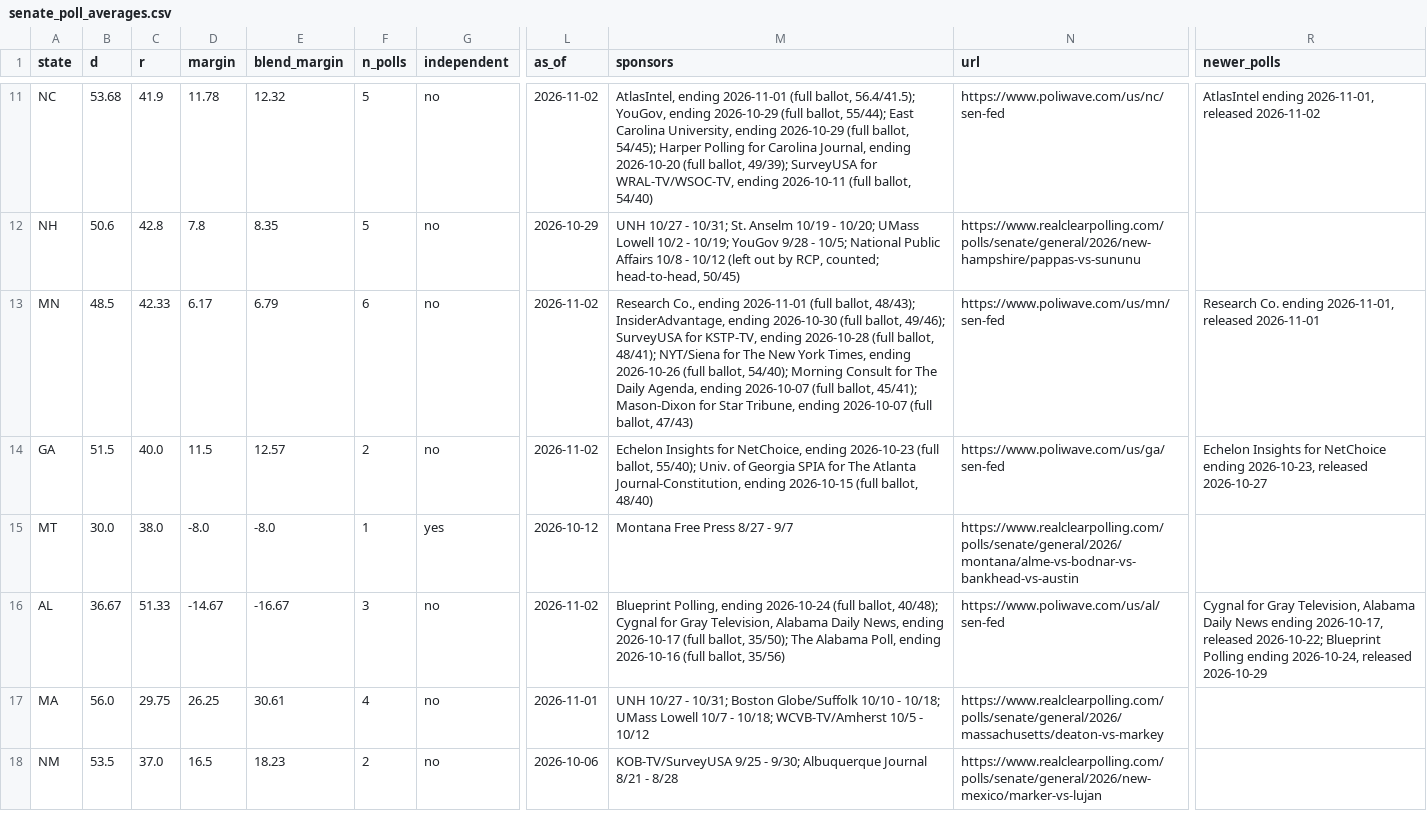
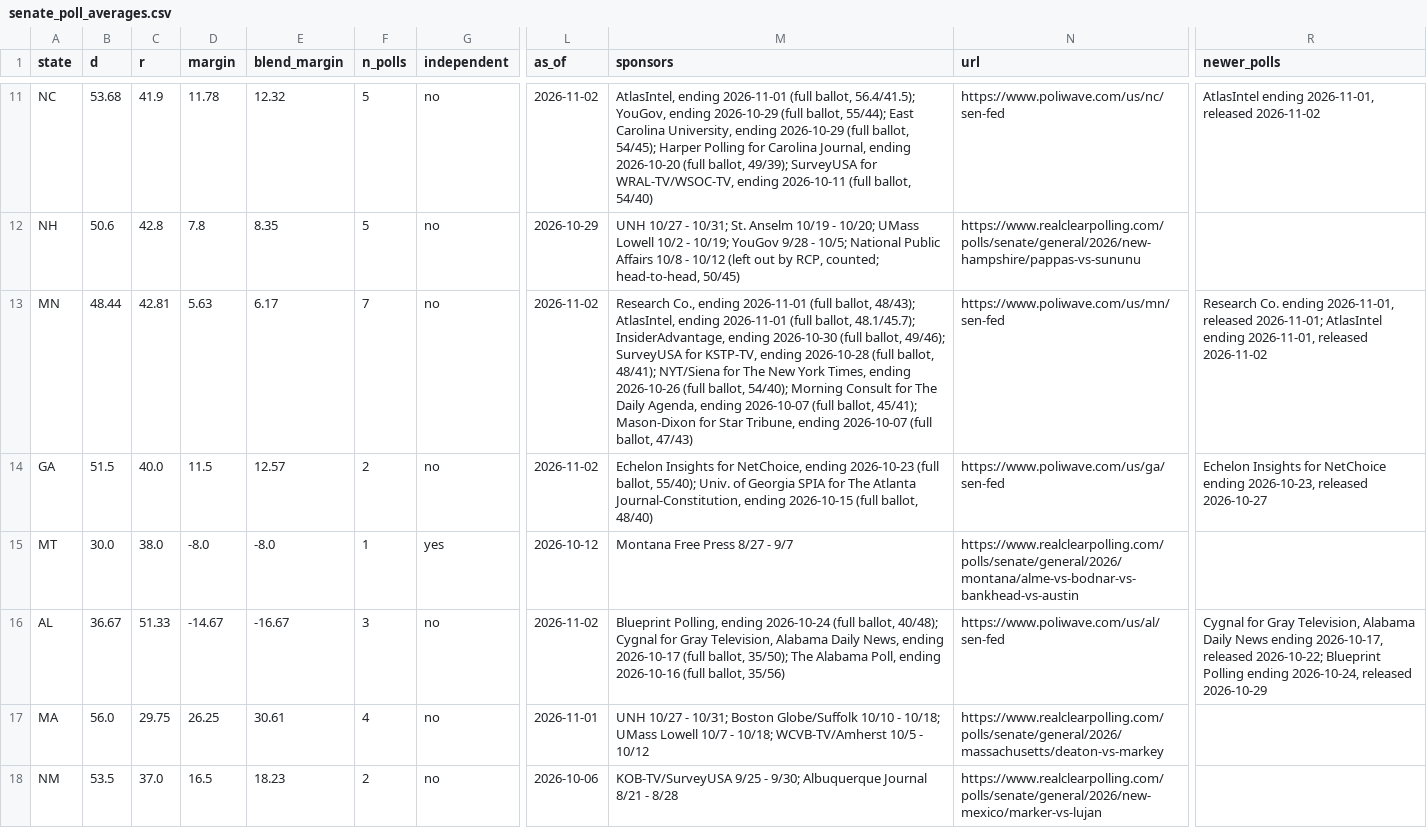
Before and after one commit to tcbDNA/house-2026, a CSV file: backend/data/senate_poll_averages.csv, drawn as a sheet; only a part is shown, gaps mark what is left out; the diff names each change by its address in the sheet, - before the commit and + after, or states it on an @@ line.

```diff
--- a/backend/data/senate_poll_averages.csv
+++ b/backend/data/senate_poll_averages.csv
-B13 (d): 48.5
+B13 (d): 48.44
-C13 (r): 42.33
+C13 (r): 42.81
-D13 (margin): 6.17
+D13 (margin): 5.63
-E13 (blend_margin): 6.79
+E13 (blend_margin): 6.17
-F13 (n_polls): 6
+F13 (n_polls): 7
-M13 (sponsors): …ballot, 48/43); InsiderAdvantage, ending…
+M13 (sponsors): …ballot, 48/43); AtlasIntel, ending 2026-11-01 (full ballot, 48.1/45.7); InsiderAdvantage, ending…
-R13 (newer_polls): …2026-11-01, released 2026-11-01
+R13 (newer_polls): …2026-11-01, released 2026-11-01; AtlasIntel ending 2026-11-01, released 2026-11-02
```
Also changed, not shown: backend/analysis/comparison.csv, 13 other files.
